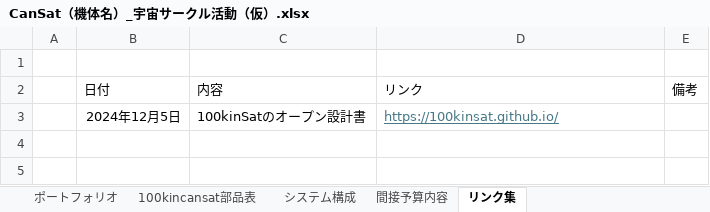
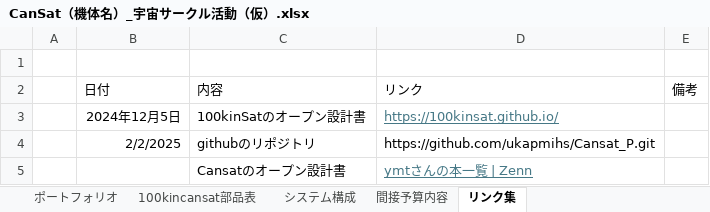
Before and after one commit to ukapmihs/Cansat_P, an Excel workbook: doc/CanSat（機体名）_宇宙サークル活動（仮）.xlsx, sheet リンク集, drawn as a sheet; values as stored, in another font and other column widths than the file's, no borders; the diff names each change by its address in the sheet, - before the commit and + after, or states it on an @@ line.

```diff
--- a/doc/CanSat（機体名）_宇宙サークル活動（仮）.xlsx (sheet リンク集)
+++ b/doc/CanSat（機体名）_宇宙サークル活動（仮）.xlsx (sheet リンク集)
+row 4:  | 2/2/2025 | githubのリポジトリ | https://github.com/ukapmihs/Cansat_P.git
+row 5:  |  | Cansatのオープン設計書 | ymtさんの本一覧 | Zenn
```
Also changed, not shown: sheet ポートフォリオ, charts or pictures.
